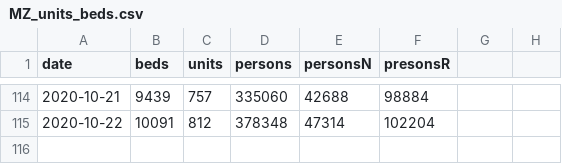
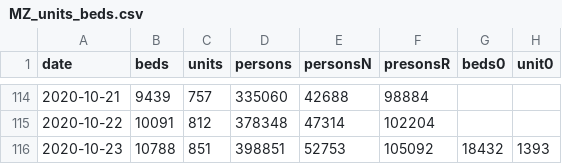
Before and after one commit to knsm-psw/NI-KW, a CSV file: MZ_units_beds.csv, drawn as a sheet; only a part is shown, gaps mark what is left out; the diff names each change by its address in the sheet, - before the commit and + after, or states it on an @@ line.

Commit message:
aktualizacja

```diff
--- a/MZ_units_beds.csv
+++ b/MZ_units_beds.csv
-G1: (empty)
+G1: beds0
-H1: (empty)
+H1: unit0
+row 116: 2020-10-23 | 10788 | 851 | 398851 | 52753 | 105092 | 18432 | 1393
```
